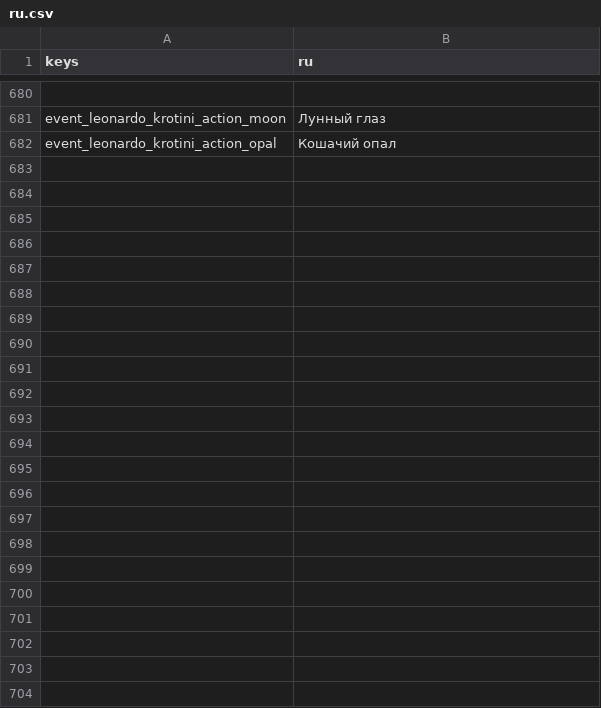
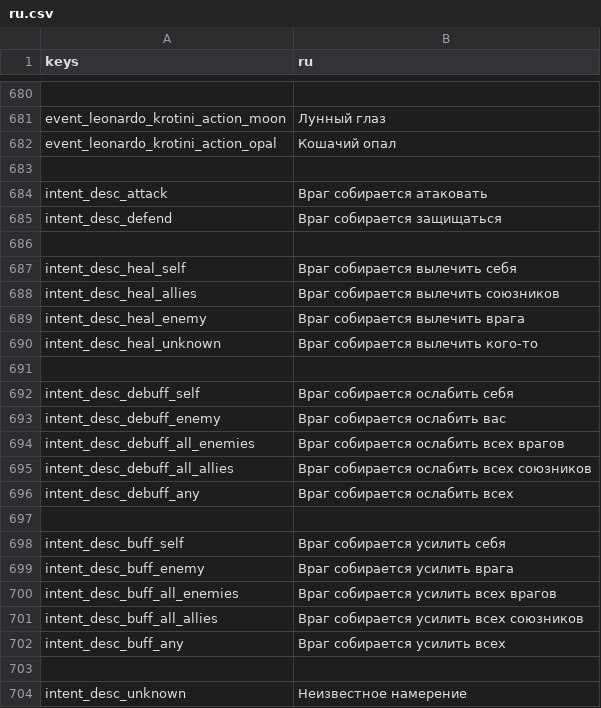
Before and after one commit to Bineev/crawler26, a CSV file: localization/ru.csv, drawn as a sheet; only a part is shown, gaps mark what is left out; the diff names each change by its address in the sheet, - before the commit and + after, or states it on an @@ line.

```diff
--- a/localization/ru.csv
+++ b/localization/ru.csv
+row 683: (empty)
+row 684: intent_desc_attack | Враг собирается атаковать
+row 685: intent_desc_defend | Враг собирается защищаться
+row 686: (empty)
+row 687: intent_desc_heal_self | Враг собирается вылечить себя
+row 688: intent_desc_heal_allies | Враг собирается вылечить союзников
+row 689: intent_desc_heal_enemy | Враг собирается вылечить врага
+row 690: intent_desc_heal_unknown | Враг собирается вылечить кого-то
+row 691: (empty)
+row 692: intent_desc_debuff_self | Враг собирается ослабить себя
+row 693: intent_desc_debuff_enemy | Враг собирается ослабить вас
+row 694: intent_desc_debuff_all_enemies | Враг собирается ослабить всех врагов
+row 695: intent_desc_debuff_all_allies | Враг собирается ослабить всех союзников
+row 696: intent_desc_debuff_any | Враг собирается ослабить всех
+row 697: (empty)
+row 698: intent_desc_buff_self | Враг собирается усилить себя
+row 699: intent_desc_buff_enemy | Враг собирается усилить врага
+row 700: intent_desc_buff_all_enemies | Враг собирается усилить всех врагов
+row 701: intent_desc_buff_all_allies | Враг собирается усилить всех союзников
+row 702: intent_desc_buff_any | Враг собирается усилить всех
+row 703: (empty)
+row 704: intent_desc_unknown | Неизвестное намерение
```
Also changed, not shown: localization/en.csv, 11 other files.
